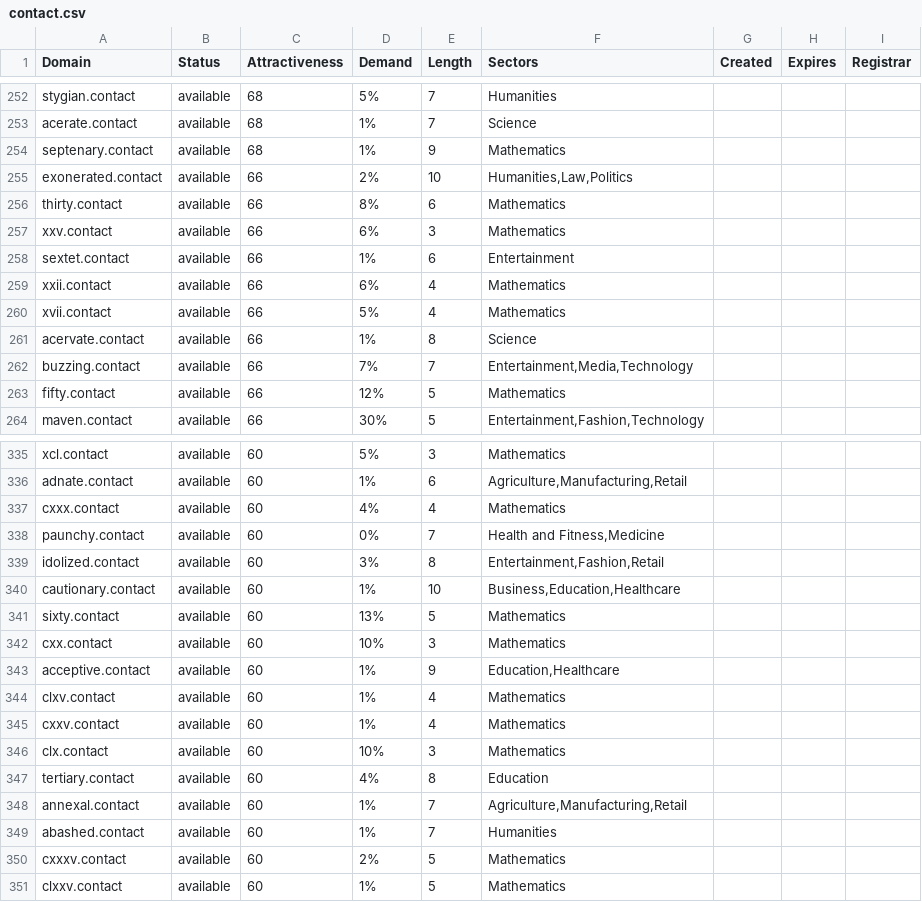
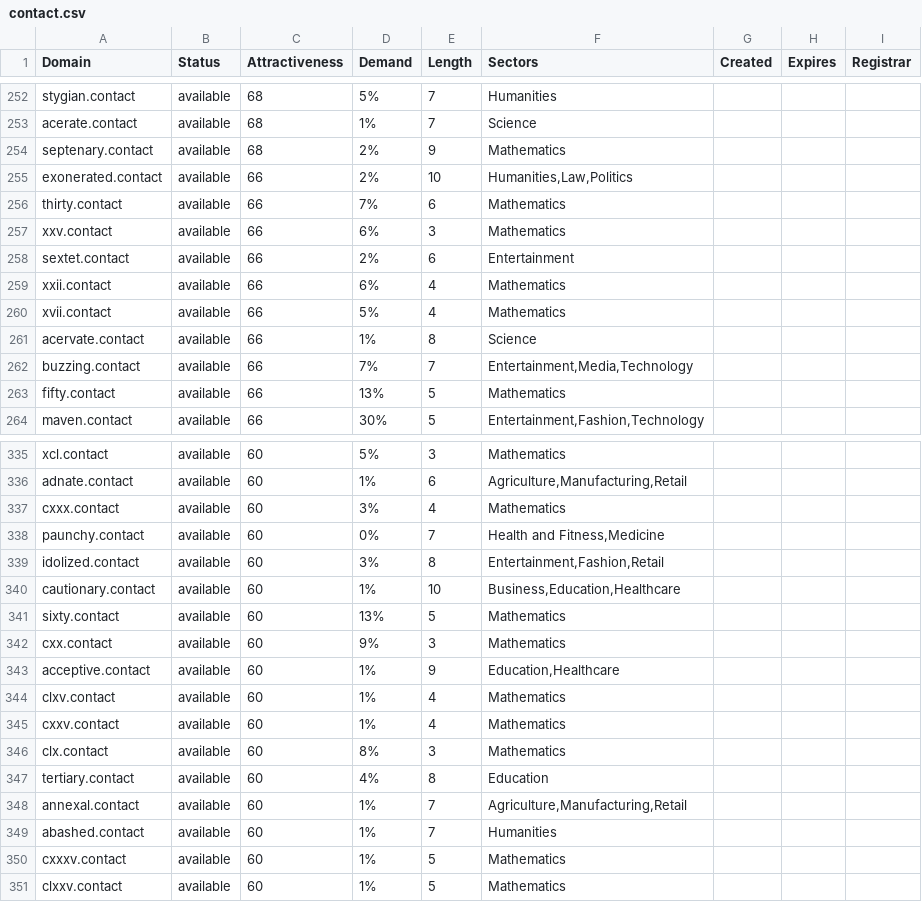
Before and after one commit to UniqueDomains/contact-oneword-domains, a CSV file: contact.csv, drawn as a sheet; only a part is shown, gaps mark what is left out; the diff covers the shown part only.

```diff
--- a/contact.csv
+++ b/contact.csv
@@ -253,7 +253,7 @@ stygian.contact,available,68,5%,7,Humanities,,,
 acerate.contact,available,68,1%,7,Science,,,
-septenary.contact,available,68,1%,9,Mathematics,,,
+septenary.contact,available,68,2%,9,Mathematics,,,
 exonerated.contact,available,66,2%,10,"Humanities,Law,Politics",,,
-thirty.contact,available,66,8%,6,Mathematics,,,
+thirty.contact,available,66,7%,6,Mathematics,,,
 xxv.contact,available,66,6%,3,Mathematics,,,
-sextet.contact,available,66,1%,6,Entertainment,,,
+sextet.contact,available,66,2%,6,Entertainment,,,
 xxii.contact,available,66,6%,4,Mathematics,,,
@@ -262,3 +262,3 @@ acervate.contact,available,66,1%,8,Science,,,
 buzzing.contact,available,66,7%,7,"Entertainment,Media,Technology",,,
-fifty.contact,available,66,12%,5,Mathematics,,,
+fifty.contact,available,66,13%,5,Mathematics,,,
 maven.contact,available,66,30%,5,"Entertainment,Fashion,Technology",,,
@@ -336,3 +336,3 @@ xcl.contact,available,60,5%,3,Mathematics,,,
 adnate.contact,available,60,1%,6,"Agriculture,Manufacturing,Retail",,,
-cxxx.contact,available,60,4%,4,Mathematics,,,
+cxxx.contact,available,60,3%,4,Mathematics,,,
 paunchy.contact,available,60,0%,7,"Health and Fitness,Medicine",,,
@@ -341,3 +341,3 @@ cautionary.contact,available,60,1%,10,"Business,Education,Healthcare",,,
 sixty.contact,available,60,13%,5,Mathematics,,,
-cxx.contact,available,60,10%,3,Mathematics,,,
+cxx.contact,available,60,9%,3,Mathematics,,,
 acceptive.contact,available,60,1%,9,"Education,Healthcare",,,
@@ -345,3 +345,3 @@ clxv.contact,available,60,1%,4,Mathematics,,,
 cxxv.contact,available,60,1%,4,Mathematics,,,
-clx.contact,available,60,10%,3,Mathematics,,,
+clx.contact,available,60,8%,3,Mathematics,,,
 tertiary.contact,available,60,4%,8,Education,,,
@@ -349,3 +349,3 @@ annexal.contact,available,60,1%,7,"Agriculture,Manufacturing,Retail",,,
 abashed.contact,available,60,1%,7,Humanities,,,
-cxxxv.contact,available,60,2%,5,Mathematics,,,
+cxxxv.contact,available,60,1%,5,Mathematics,,,
 clxxv.contact,available,60,1%,5,Mathematics,,,
```
Also changed, not shown: 50 edited cells elsewhere in this file, 2 other files.
